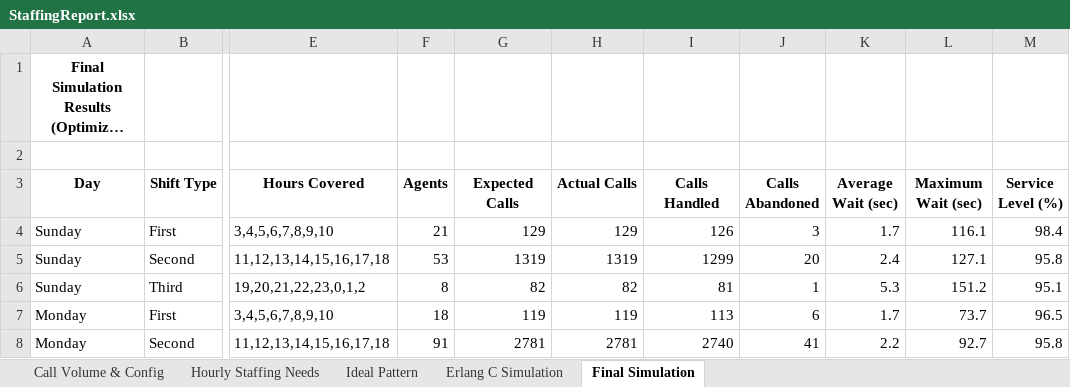
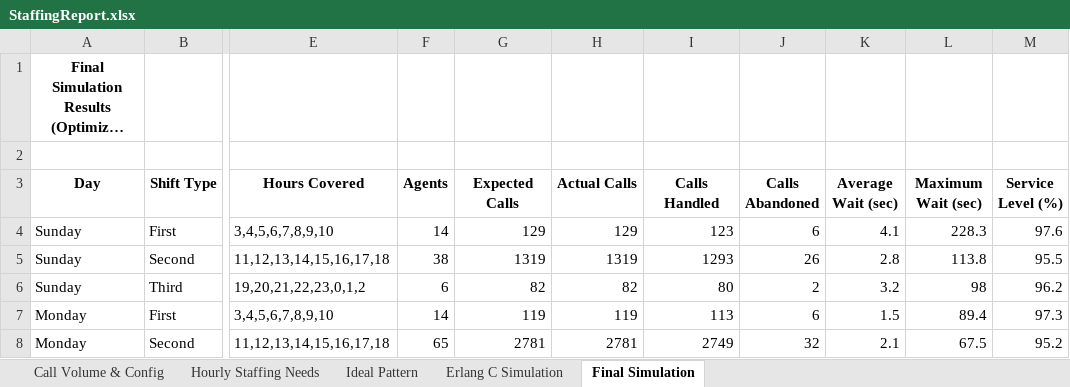
Before and after one commit to Liri-soft/Crew-quant-queueing, an Excel workbook: StaffingReport.xlsx, sheet Final Simulation, drawn as a sheet; only a part is shown, gaps mark what is left out; long unchanged cells end in …; values as stored, in another font and other column widths than the file's, no borders; the diff covers the shown part only; the diff names each change by its address in the sheet, - before the commit and + after, or states it on an @@ line.

```diff
--- a/StaffingReport.xlsx (sheet Final Simulation)
+++ b/StaffingReport.xlsx (sheet Final Simulation)
-F4 (Agents): 21
+F4 (Agents): 14
-I4 (Calls Handled): 126
+I4 (Calls Handled): 123
-J4 (Calls Abandoned): 3
+J4 (Calls Abandoned): 6
-K4 (Average Wait (sec)): 1.7
+K4 (Average Wait (sec)): 4.1
-L4 (Maximum Wait (sec)): 116.1
+L4 (Maximum Wait (sec)): 228.3
-M4 (Service Level (%)): 98.4
+M4 (Service Level (%)): 97.6
-F5 (Agents): 53
+F5 (Agents): 38
-I5 (Calls Handled): 1299
+I5 (Calls Handled): 1293
-J5 (Calls Abandoned): 20
+J5 (Calls Abandoned): 26
-K5 (Average Wait (sec)): 2.4
+K5 (Average Wait (sec)): 2.8
-L5 (Maximum Wait (sec)): 127.1
+L5 (Maximum Wait (sec)): 113.8
-M5 (Service Level (%)): 95.8
+M5 (Service Level (%)): 95.5
-F6 (Agents): 8
+F6 (Agents): 6
-I6 (Calls Handled): 81
+I6 (Calls Handled): 80
-J6 (Calls Abandoned): 1
+J6 (Calls Abandoned): 2
-K6 (Average Wait (sec)): 5.3
+K6 (Average Wait (sec)): 3.2
-L6 (Maximum Wait (sec)): 151.2
+L6 (Maximum Wait (sec)): 98
-M6 (Service Level (%)): 95.1
+M6 (Service Level (%)): 96.2
-F7 (Agents): 18
+F7 (Agents): 14
-K7 (Average Wait (sec)): 1.7
+K7 (Average Wait (sec)): 1.5
-L7 (Maximum Wait (sec)): 73.7
+L7 (Maximum Wait (sec)): 89.4
-M7 (Service Level (%)): 96.5
+M7 (Service Level (%)): 97.3
-F8 (Agents): 91
+F8 (Agents): 65
-I8 (Calls Handled): 2740
+I8 (Calls Handled): 2749
-J8 (Calls Abandoned): 41
+J8 (Calls Abandoned): 32
-K8 (Average Wait (sec)): 2.2
+K8 (Average Wait (sec)): 2.1
-L8 (Maximum Wait (sec)): 92.7
+L8 (Maximum Wait (sec)): 67.5
-M8 (Service Level (%)): 95.8
+M8 (Service Level (%)): 95.2
```
Also changed, not shown: 6 added rows, 6 removed rows and 134 edited cells elsewhere in this sheet, sheet Erlang C Simulation, sheet Call Volume & Config, 6 other files.
